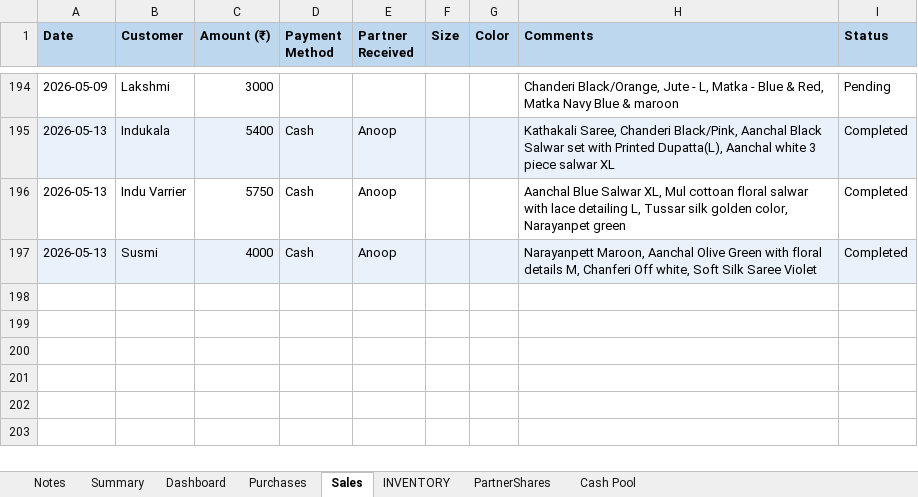
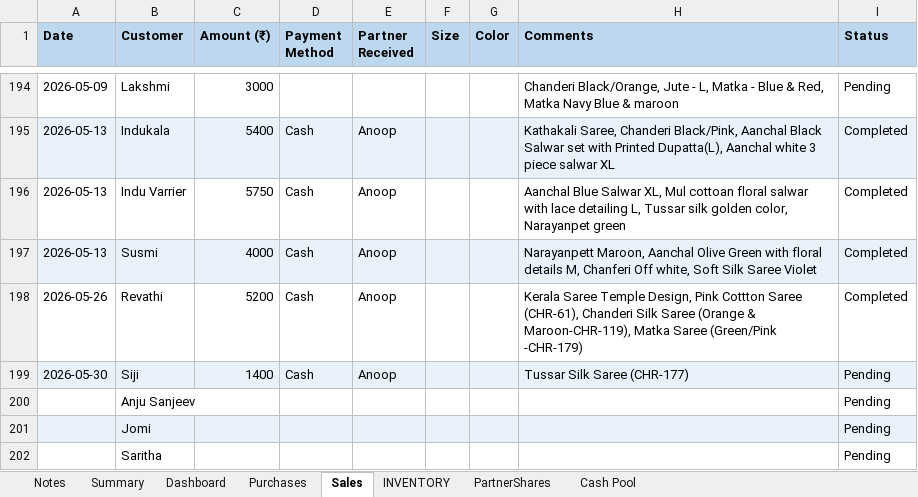
Before and after one commit to anoopp87/chiraath-partner-dashboard, an Excel workbook: docs/Chiraath-Summary-May26.xlsx, sheet Sales, drawn as a sheet; only a part is shown, gaps mark what is left out; values as stored, in another font and other column widths than the file's, no borders; the diff names each change by its address in the sheet, - before the commit and + after, or states it on an @@ line.

Commit message:
Latest sales 5/31

```diff
--- a/docs/Chiraath-Summary-May26.xlsx (sheet Sales)
+++ b/docs/Chiraath-Summary-May26.xlsx (sheet Sales)
+row 198: 2026-05-26 | Revathi | 5200 | Cash | Anoop |  |  | Kerala Saree Temple Design, Pink Cottton Saree (CHR-61), Chanderi Silk Saree (Orange & Maroon-CHR-119), Matka Saree (Green/Pink -CHR-179) | Completed
+row 199: 2026-05-30 | Siji | 1400 | Cash | Anoop |  |  | Tussar Silk Saree (CHR-177) | Pending
+row 200:  | Anju Sanjeev |  |  |  |  |  |  | Pending
+row 201:  | Jomi |  |  |  |  |  |  | Pending
+row 202:  | Saritha |  |  |  |  |  |  | Pending
```
Also changed, not shown: sheet INVENTORY, sheet Summary, sheet Dashboard, sheet Cash Pool, charts or pictures, input/Chiraath - Business Summary.xlsx, 5 other files.
